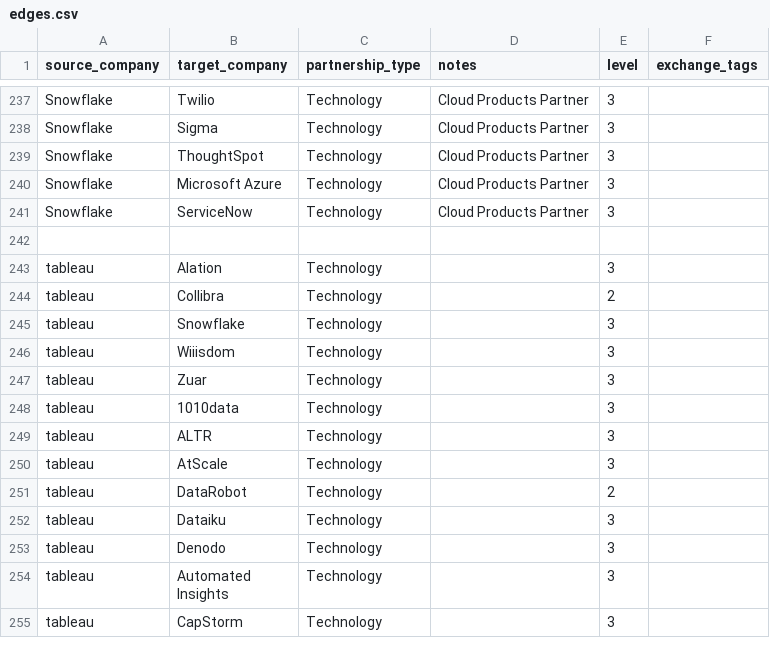
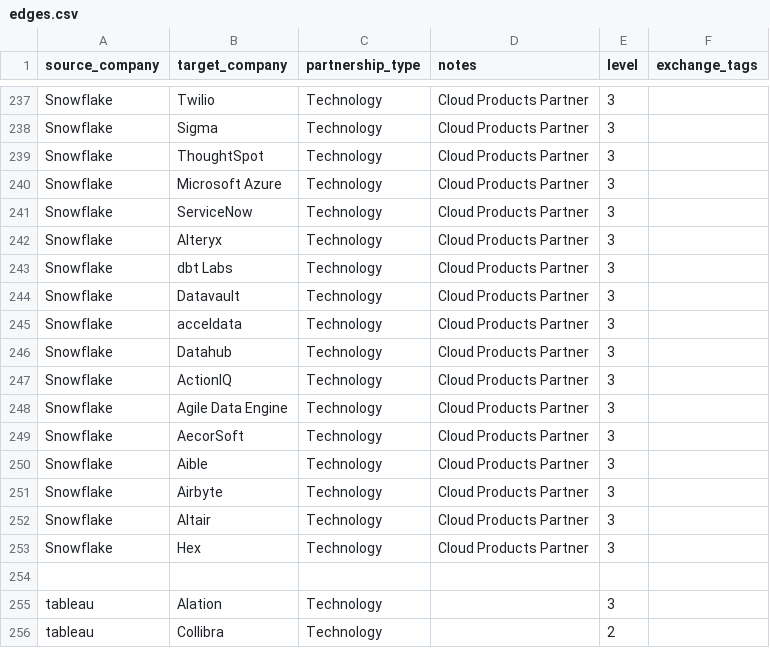
Before and after one commit to KGlitch/bachelors-thesis, a CSV file: data/edges.csv, drawn as a sheet; only a part is shown, gaps mark what is left out; the shorter side is filled out with more unchanged rows; the diff covers the shown part only.

Commit message:
Update company network data: Add new connections and nodes for various technology partners in edges.csv and nodes.csv

```diff
--- a/data/edges.csv
+++ b/data/edges.csv
@@ -241,2 +241,14 @@ Snowflake,Microsoft Azure,Technology,Cloud Products Partner,3,
 Snowflake,ServiceNow,Technology,Cloud Products Partner,3,
+Snowflake,Alteryx,Technology,Cloud Products Partner,3,
+Snowflake,dbt Labs,Technology,Cloud Products Partner,3,
+Snowflake,Datavault,Technology,Cloud Products Partner,3,
+Snowflake,acceldata,Technology,Cloud Products Partner,3,
+Snowflake,Datahub,Technology,Cloud Products Partner,3,
+Snowflake,ActionIQ,Technology,Cloud Products Partner,3,
+Snowflake,Agile Data Engine,Technology,Cloud Products Partner,3,
+Snowflake,AecorSoft,Technology,Cloud Products Partner,3,
+Snowflake,Aible,Technology,Cloud Products Partner,3,
+Snowflake,Airbyte,Technology,Cloud Products Partner,3,
+Snowflake,Altair,Technology,Cloud Products Partner,3,
+Snowflake,Hex,Technology,Cloud Products Partner,3,
 
```
Also changed, not shown: 30 added rows elsewhere in this file, data/nodes.csv.
